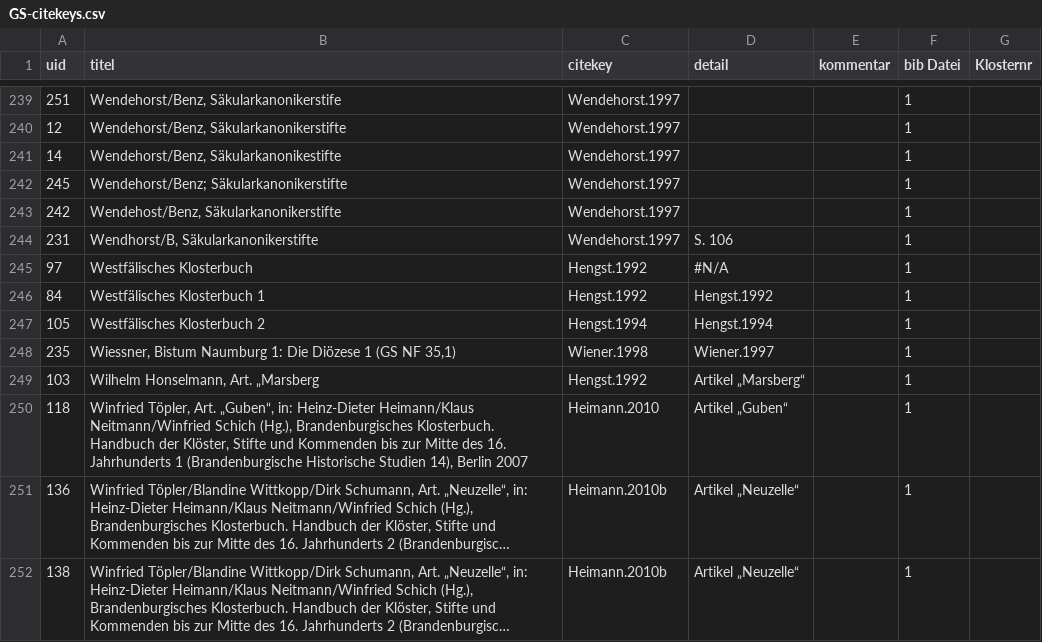
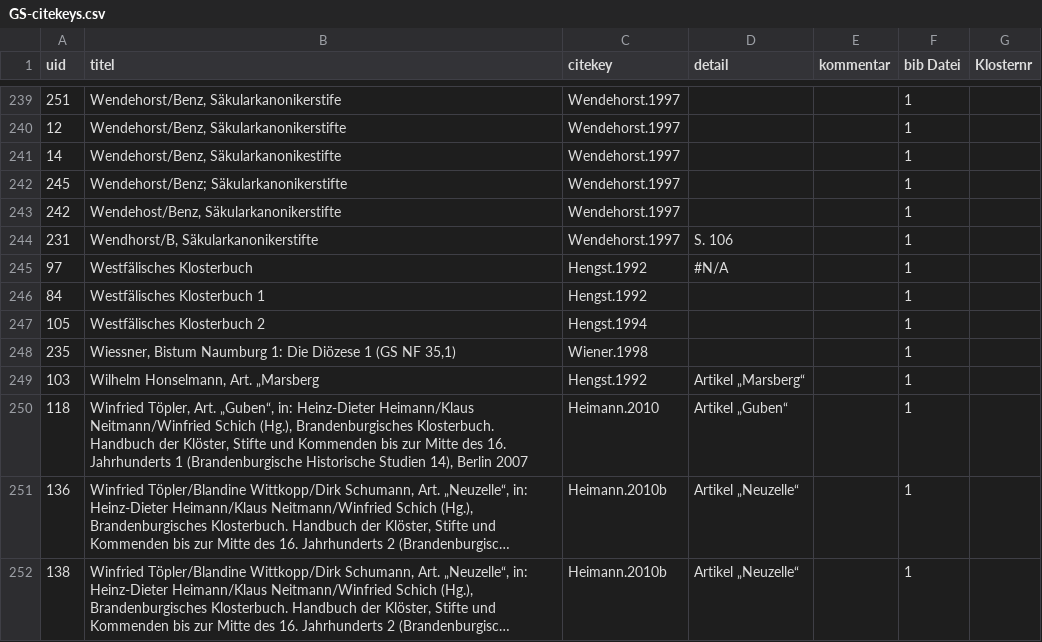
Before and after one commit to subugoe/germania-sacra-daten, a CSV file: klosterdatenbank_neu/GS-citekeys.csv, drawn as a sheet; only a part is shown, gaps mark what is left out; long unchanged cells end in ….

Commit message:
[BUGFIX] ADWD-1165 fixed wrong literature description

```diff
--- a/klosterdatenbank_neu/GS-citekeys.csv
+++ b/klosterdatenbank_neu/GS-citekeys.csv
@@ -245,5 +245,5 @@
 97,"Westfälisches Klosterbuch","Hengst.1992","#N/A",,1,
-84,"Westfälisches Klosterbuch 1","Hengst.1992","Hengst.1992",,1,
-105,"Westfälisches Klosterbuch 2","Hengst.1994","Hengst.1994",,1,
-235,"Wiessner, Bistum Naumburg 1: Die Diözese 1 (GS NF 35,1)","Wiener.1998","Wiener.1997",,1,
+84,"Westfälisches Klosterbuch 1","Hengst.1992",,,1,
+105,"Westfälisches Klosterbuch 2","Hengst.1994",,,1,
+235,"Wiessner, Bistum Naumburg 1: Die Diözese 1 (GS NF 35,1)","Wiener.1998",,,1,
 103,"Wilhelm Honselmann, Art. „Marsberg","Hengst.1992","Artikel „Marsberg“",,1,
```
